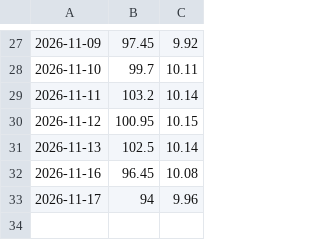
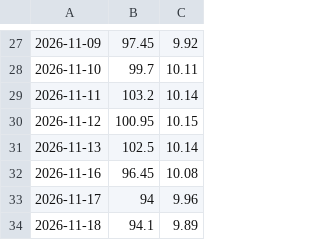
Before and after one commit to xjack913/ten-year-bet, a CSV file: data/prices.csv, drawn as a sheet; only a part is shown, gaps mark what is left out; the diff names each change by its address in the sheet, - before the commit and + after, or states it on an @@ line.

```diff
--- a/data/prices.csv
+++ b/data/prices.csv
+row 34: 2026-11-18 | 94.1 | 9.89
```
Also changed, not shown: 1 other file.
